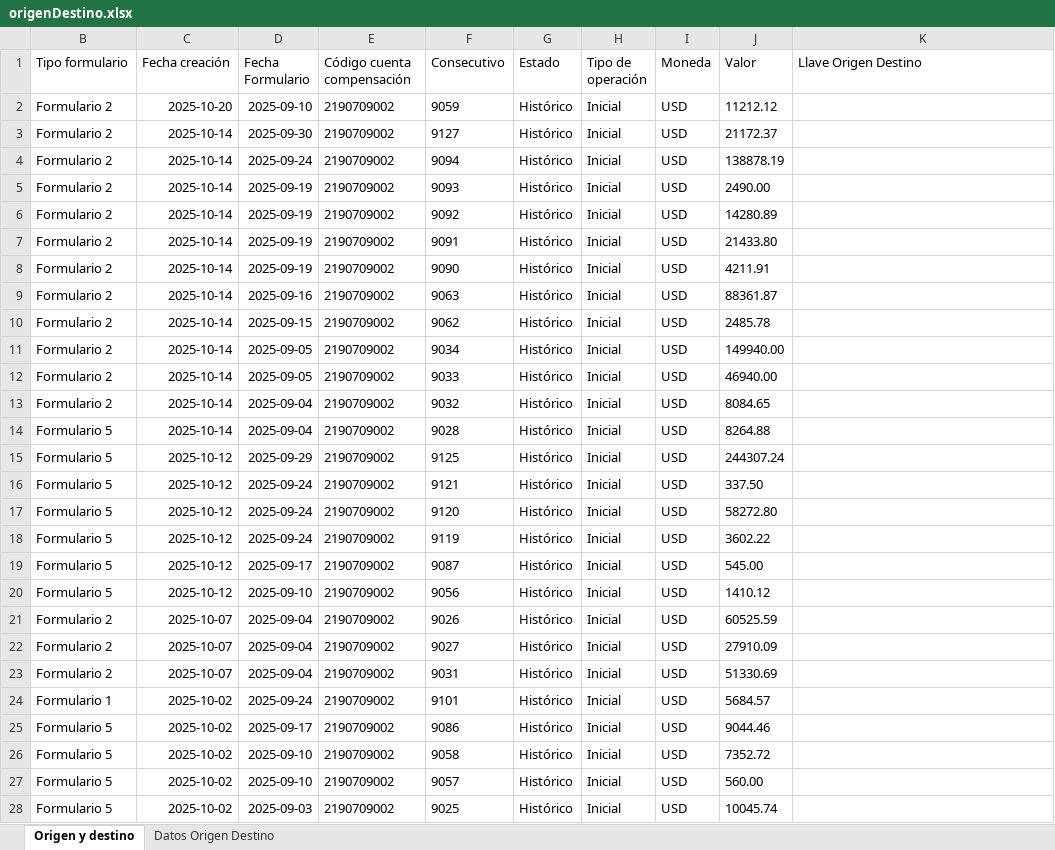
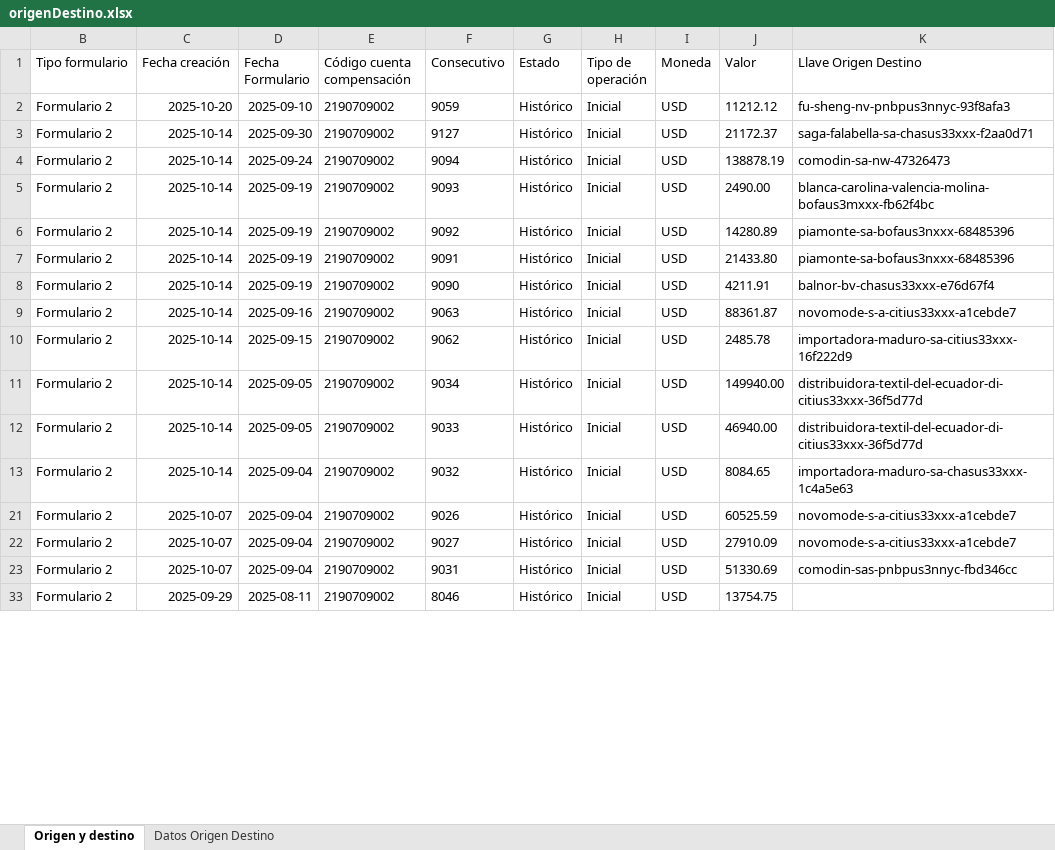
Before and after one commit to Wilwonka06/Origen_destino_DIAN, an Excel workbook: Dbs/origenDestino.xlsx, sheet Origen y destino, drawn as a sheet; only a part is shown; the shorter side is filled out with more unchanged rows; values as stored, in another font and other column widths than the file's, no borders; the diff covers the shown part only; the diff names each change by its address in the sheet, - before the commit and + after, or states it on an @@ line.

```diff
--- a/Dbs/origenDestino.xlsx (sheet Origen y destino)
+++ b/Dbs/origenDestino.xlsx (sheet Origen y destino)
-K2 (Llave Origen Destino): (empty)
+K2 (Llave Origen Destino): fu-sheng-nv-pnbpus3nnyc-93f8afa3
-K3 (Llave Origen Destino): (empty)
+K3 (Llave Origen Destino): saga-falabella-sa-chasus33xxx-f2aa0d71
-K4 (Llave Origen Destino): (empty)
+K4 (Llave Origen Destino): comodin-sa-nw-47326473
-K5 (Llave Origen Destino): (empty)
+K5 (Llave Origen Destino): blanca-carolina-valencia-molina-bofaus3mxxx-fb62f4bc
-K6:K7 (Llave Origen Destino): (empty)
+K6:K7 (Llave Origen Destino): piamonte-sa-bofaus3nxxx-68485396
-K8 (Llave Origen Destino): (empty)
+K8 (Llave Origen Destino): balnor-bv-chasus33xxx-e76d67f4
-K9 (Llave Origen Destino): (empty)
+K9 (Llave Origen Destino): novomode-s-a-citius33xxx-a1cebde7
-K10 (Llave Origen Destino): (empty)
+K10 (Llave Origen Destino): importadora-maduro-sa-citius33xxx-16f222d9
-K11:K12 (Llave Origen Destino): (empty)
+K11:K12 (Llave Origen Destino): distribuidora-textil-del-ecuador-di-citius33xxx-36f5d77d
-K13 (Llave Origen Destino): (empty)
+K13 (Llave Origen Destino): importadora-maduro-sa-chasus33xxx-1c4a5e63
-row 14: Formulario 5 | 2025-10-14 | 2025-09-04 | 2190709002 | 9028 | Histórico | Inicial | USD | 8264.88
-row 15: Formulario 5 | 2025-10-12 | 2025-09-29 | 2190709002 | 9125 | Histórico | Inicial | USD | 244307.24
@@ row 16 hidden: Formulario 5 | 2025-10-12 | 2025-09-24 | 2190709002 | 9121 | Histórico | Inicial | USD | 337.50 @@
@@ row 17 hidden: Formulario 5 | 2025-10-12 | 2025-09-24 | 2190709002 | 9120 | Histórico | Inicial | USD | 58272.80 @@
@@ row 18 hidden: Formulario 5 | 2025-10-12 | 2025-09-24 | 2190709002 | 9119 | Histórico | Inicial | USD | 3602.22 @@
@@ row 19 hidden: Formulario 5 | 2025-10-12 | 2025-09-17 | 2190709002 | 9087 | Histórico | Inicial | USD | 545.00 @@
@@ row 20 hidden: Formulario 5 | 2025-10-12 | 2025-09-10 | 2190709002 | 9056 | Histórico | Inicial | USD | 1410.12 @@
-K21:K22 (Llave Origen Destino): (empty)
+K21:K22 (Llave Origen Destino): novomode-s-a-citius33xxx-a1cebde7
-K23 (Llave Origen Destino): (empty)
+K23 (Llave Origen Destino): comodin-sas-pnbpus3nnyc-fbd346cc
@@ row 24 hidden: Formulario 1 | 2025-10-02 | 2025-09-24 | 2190709002 | 9101 | Histórico | Inicial | USD | 5684.57 @@
@@ row 25 hidden: Formulario 5 | 2025-10-02 | 2025-09-17 | 2190709002 | 9086 | Histórico | Inicial | USD | 9044.46 @@
@@ row 26 hidden: Formulario 5 | 2025-10-02 | 2025-09-10 | 2190709002 | 9058 | Histórico | Inicial | USD | 7352.72 @@
@@ row 27 hidden: Formulario 5 | 2025-10-02 | 2025-09-10 | 2190709002 | 9057 | Histórico | Inicial | USD | 560.00 @@
@@ row 28 hidden: Formulario 5 | 2025-10-02 | 2025-09-03 | 2190709002 | 9025 | Histórico | Inicial | USD | 10045.74 @@
```
Also changed, not shown: 8 removed rows, 116 hidden or unhidden rows and 53 edited cells elsewhere in this sheet, hidden cells, resultados/Swift_completos_exp.xlsx, 19 other files.
